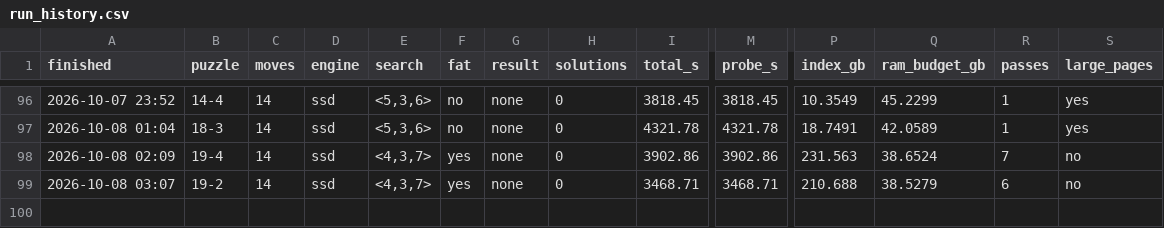
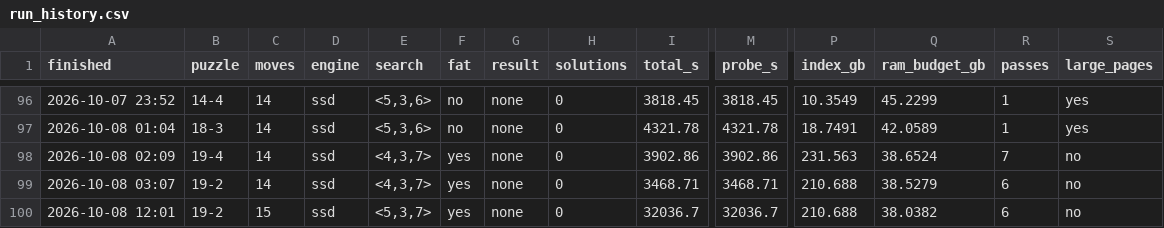
Before and after one commit to zugebot/Mindbender-Solver, a CSV file: docs/run_history.csv, drawn as a sheet; only a part is shown, gaps mark what is left out; rows hold the shown columns only; the diff names each change by its address in the sheet, - before the commit and + after, or states it on an @@ line.

```diff
--- a/docs/run_history.csv
+++ b/docs/run_history.csv
+row 100: 2026-10-08 12:01 | 19-2 | 15 | ssd | <5,3,7> | yes | none | 0 | 32036.7 | 32036.7 | 210.688 | 38.0382 | 6 | no
```
Also changed, not shown: 2 other files.
